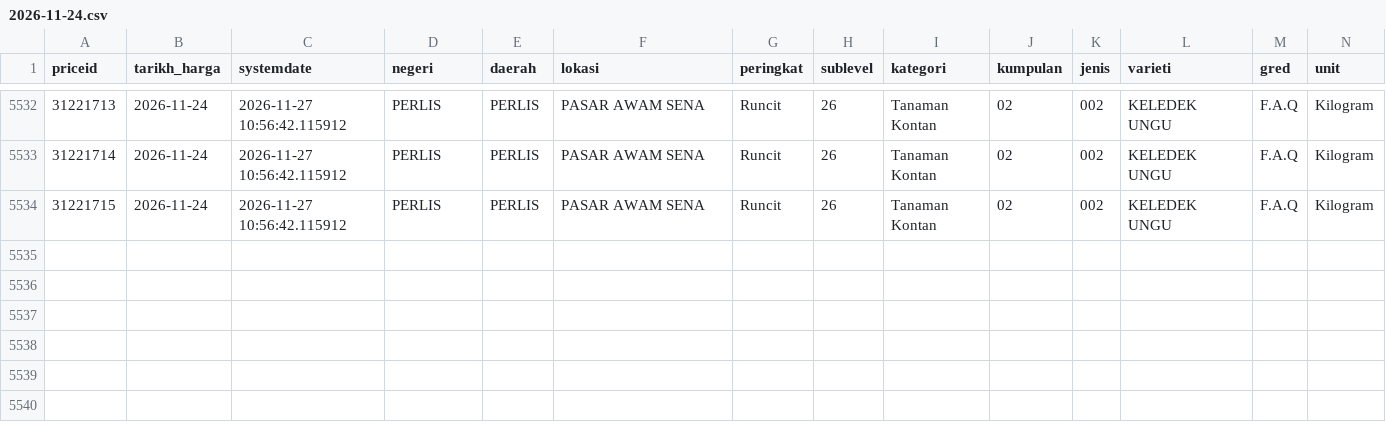
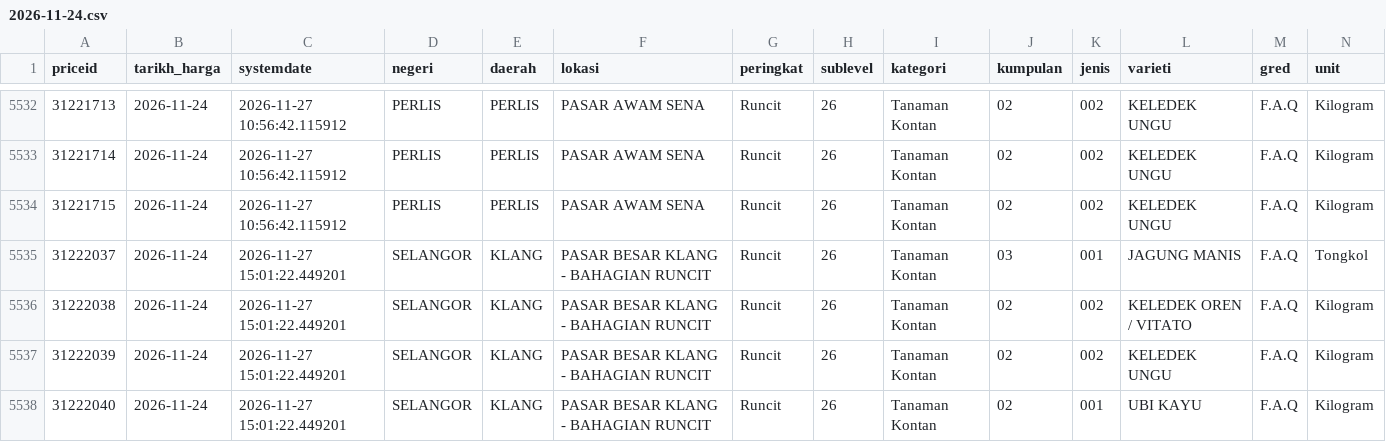
Before and after one commit to Luke2929/bg-agro-price-tracker, a CSV file: data/daily/2026-11-24.csv, drawn as a sheet; only a part is shown, gaps mark what is left out; rows hold the shown columns only; the diff names each change by its address in the sheet, - before the commit and + after, or states it on an @@ line.

```diff
--- a/data/daily/2026-11-24.csv
+++ b/data/daily/2026-11-24.csv
+row 5535: 31222037 | 2026-11-24 | 2026-11-27 15:01:22.449201 | SELANGOR | KLANG | PASAR BESAR KLANG - BAHAGIAN RUNCIT | Runcit | 26 | Tanaman Kontan | 03 | 001 | JAGUNG MANIS | F.A.Q | Tongkol
+row 5536: 31222038 | 2026-11-24 | 2026-11-27 15:01:22.449201 | SELANGOR | KLANG | PASAR BESAR KLANG - BAHAGIAN RUNCIT | Runcit | 26 | Tanaman Kontan | 02 | 002 | KELEDEK OREN / VITATO | F.A.Q | Kilogram
+row 5537: 31222039 | 2026-11-24 | 2026-11-27 15:01:22.449201 | SELANGOR | KLANG | PASAR BESAR KLANG - BAHAGIAN RUNCIT | Runcit | 26 | Tanaman Kontan | 02 | 002 | KELEDEK UNGU | F.A.Q | Kilogram
+row 5538: 31222040 | 2026-11-24 | 2026-11-27 15:01:22.449201 | SELANGOR | KLANG | PASAR BESAR KLANG - BAHAGIAN RUNCIT | Runcit | 26 | Tanaman Kontan | 02 | 001 | UBI KAYU | F.A.Q | Kilogram
```
Also changed, not shown: data/daily/2026-11-27.csv, 32 other files.
